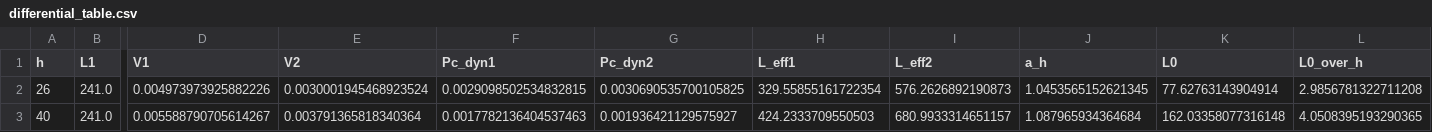
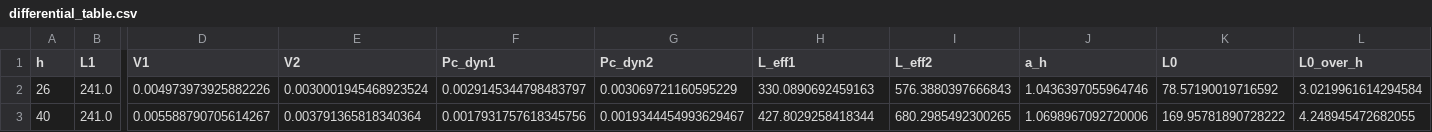
Before and after one commit to YangCui1994/cg3d-graphite, a CSV file: results/levelc_v1c/differential_table.csv, drawn as a sheet; only a part is shown, gaps mark what is left out; the diff names each change by its address in the sheet, - before the commit and + after, or states it on an @@ line.

Commit message:
v1c(rework): corrected aggregates — both differential gates PASS under full validity
Reanalysis of unchanged committed front/probe evidence (no GPU, no
solver change). Primary (V3 gradient-consistency, median):
a26 = 1.0436 (4.4%), a40 = 1.0699 (7.0%) — gates PASS. Estimator
sensitivity table (5 variants x median/mean) publishes everything:
contaminated attempt-1 sets reproduce the reviewer's FAIL diagnosis
(h40 V0/V1 mean 1.121/1.130) and are excluded explicitly; defensible
variants span 1.039-1.096. Fully-valid probes 22/43/13/38.
Non-blocking corrections: static plateau method-band (thr sensitivity
to 1.03% at h80; 18% V1b<->V1c h26 shift = method+protocol change),
mass closure 4.9e-4-6.8e-4 + total drift 0.04-0.27%, g3 pinning
caveat, sensitivity-definition separation.

```diff
--- a/results/levelc_v1c/differential_table.csv
+++ b/results/levelc_v1c/differential_table.csv
-F2 (Pc_dyn1): 0.0029098502534832815
+F2 (Pc_dyn1): 0.0029145344798483797
-G2 (Pc_dyn2): 0.0030690535700105825
+G2 (Pc_dyn2): 0.003069721160595229
-H2 (L_eff1): 329.55855161722354
+H2 (L_eff1): 330.0890692459163
-I2 (L_eff2): 576.2626892190873
+I2 (L_eff2): 576.3880397666843
-J2 (a_h): 1.0453565152621345
+J2 (a_h): 1.0436397055964746
-K2 (L0): 77.62763143904914
+K2 (L0): 78.57190019716592
-L2 (L0_over_h): 2.9856781322711208
+L2 (L0_over_h): 3.0219961614294584
-F3 (Pc_dyn1): 0.0017782136404537463
+F3 (Pc_dyn1): 0.0017931757618345756
-G3 (Pc_dyn2): 0.001936421129575927
+G3 (Pc_dyn2): 0.0019344454993629467
-H3 (L_eff1): 424.2333709550503
+H3 (L_eff1): 427.8029258418344
-I3 (L_eff2): 680.9933314651157
+I3 (L_eff2): 680.2985492300265
-J3 (a_h): 1.087965934364684
+J3 (a_h): 1.0698967092720006
-K3 (L0): 162.03358077316148
+K3 (L0): 169.95781890728222
-L3 (L0_over_h): 4.0508395193290365
+L3 (L0_over_h): 4.248945472682055
```
Also changed, not shown: results/levelc_v1c/gates.csv, 15 other files.
